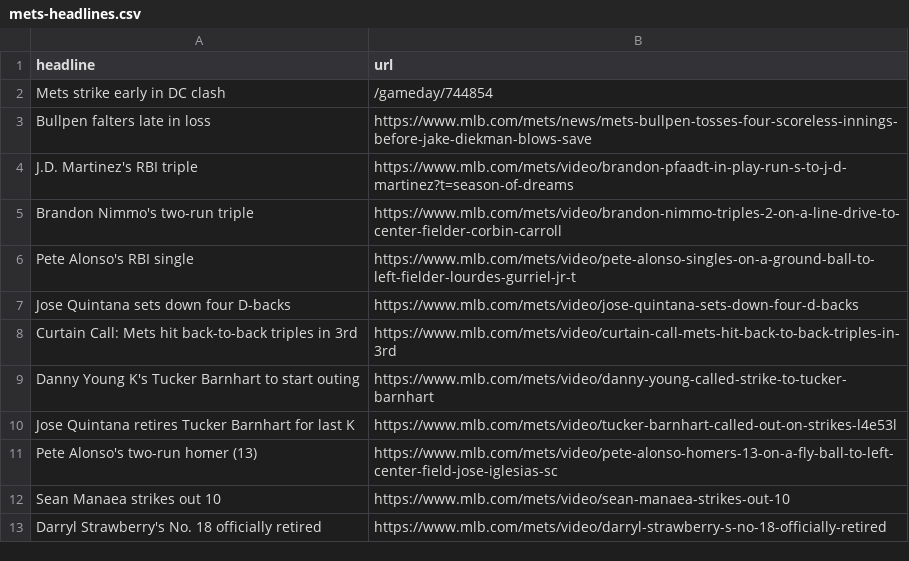
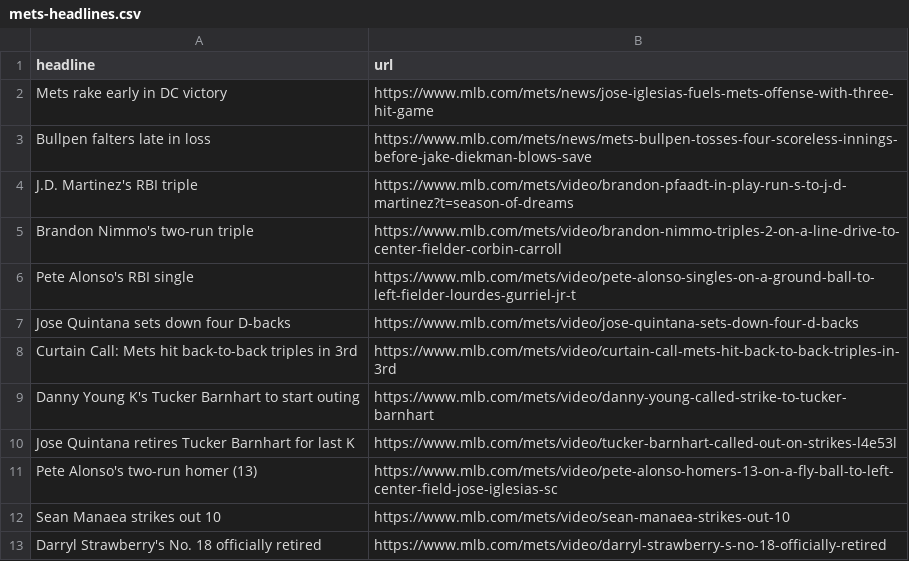
Before and after one commit to atd124/autoscraper-history-main, a CSV file: mets-headlines.csv, drawn as a sheet.

```diff
--- a/mets-headlines.csv
+++ b/mets-headlines.csv
@@ -1,3 +1,3 @@
 headline,url
-Mets strike early in DC clash,/gameday/744854
+Mets rake early in DC victory,https://www.mlb.com/mets/news/jose-iglesias-fuels-mets-offense-with-three-hit-game
 Bullpen falters late in loss,https://www.mlb.com/mets/news/mets-bullpen-tosses-four-scoreless-innings-before-jake-diekman-blows-save
```
